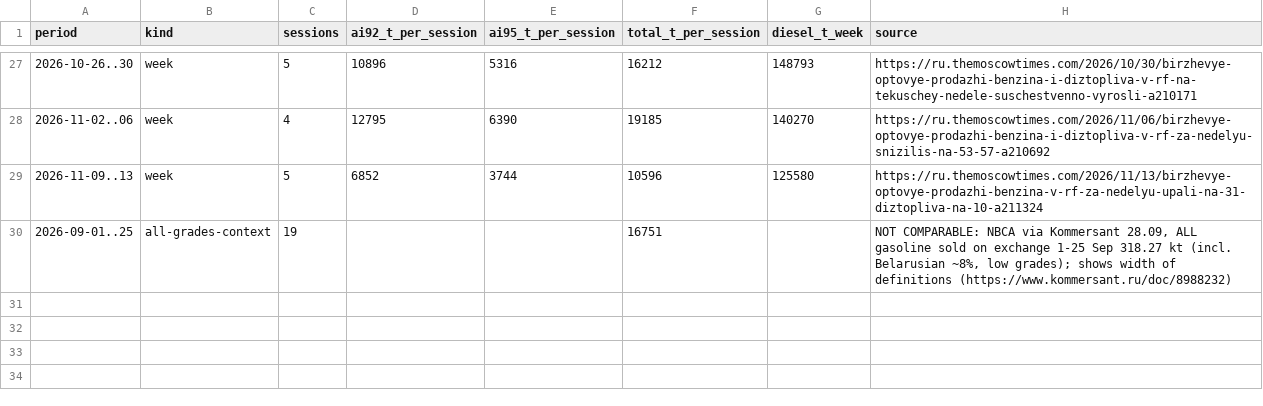
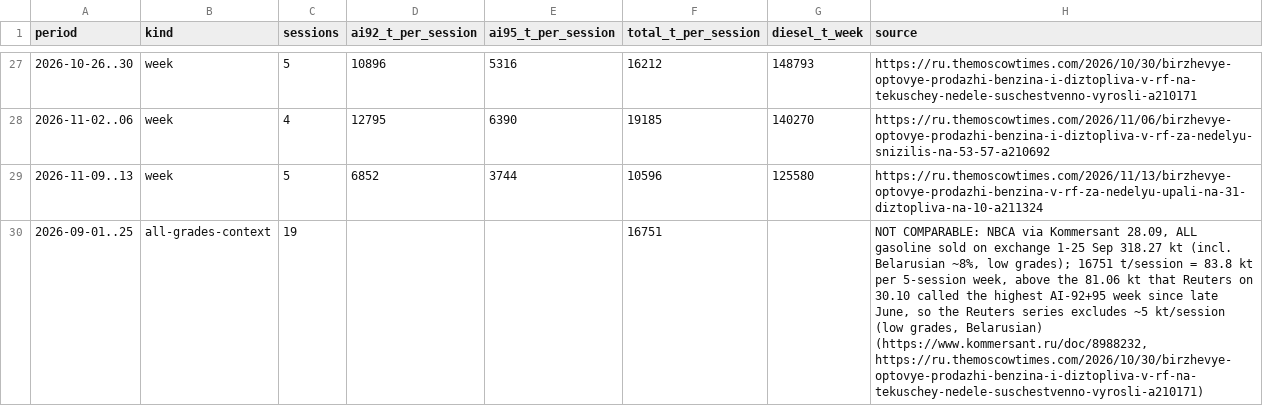
Before and after one commit to ikorfale/errata-pulse, a CSV file: data/fuel-exchange/series.csv, drawn as a sheet; only a part is shown, gaps mark what is left out.

Commit message:
fuel-exchange: Reuters AI-92+95 excludes low grades, shown by the 30.10 'highest since June' bound vs NBCA all-grades Sep average; gap 28.09-16.10 searched twice, none

```diff
--- a/data/fuel-exchange/series.csv
+++ b/data/fuel-exchange/series.csv
@@ -29,2 +29,2 @@ period,kind,sessions,ai92_t_per_session,ai95_t_per_session,total_t_per_session,d
 2026-11-09..13,week,5,6852,3744,10596,125580,https://ru.themoscowtimes.com/2026/11/13/birzhevye-optovye-prodazhi-benzina-v-rf-za-nedelyu-upali-na-31-diztopliva-na-10-a211324
-2026-09-01..25,all-grades-context,19,,,16751,,"NOT COMPARABLE: NBCA via Kommersant 28.09, ALL gasoline sold on exchange 1-25 Sep 318.27 kt (incl. Belarusian ~8%, low grades); shows width of definitions (https://www.kommersant.ru/doc/8988232)"
+2026-09-01..25,all-grades-context,19,,,16751,,"NOT COMPARABLE: NBCA via Kommersant 28.09, ALL gasoline sold on exchange 1-25 Sep 318.27 kt (incl. Belarusian ~8%, low grades); 16751 t/session = 83.8 kt per 5-session week, above the 81.06 kt that Reuters on 30.10 called the highest AI-92+95 week since late June, so the Reuters series excludes ~5 kt/session (low grades, Belarusian) (https://www.kommersant.ru/doc/8988232, https://ru.themoscowtimes.com/2026/10/30/birzhevye-optovye-prodazhi-benzina-i-diztopliva-v-rf-na-tekuschey-nedele-suschestvenno-vyrosli-a210171)"
```
Also changed, not shown: 1 other file.
